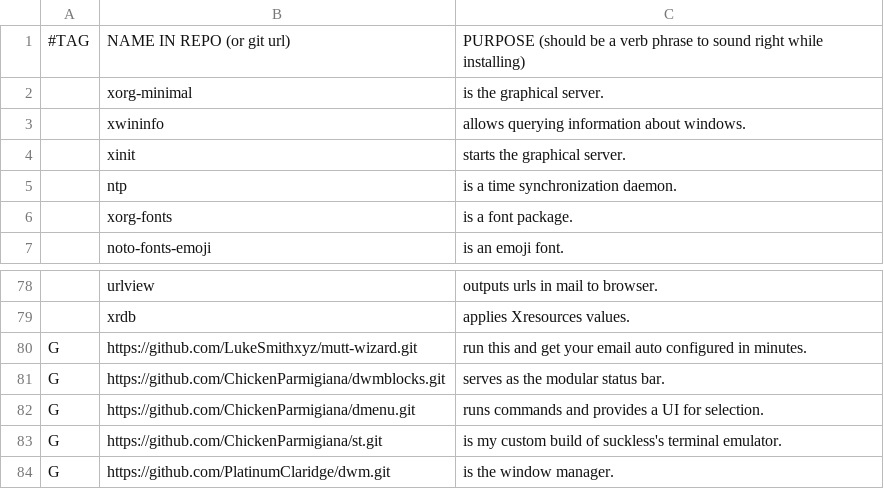
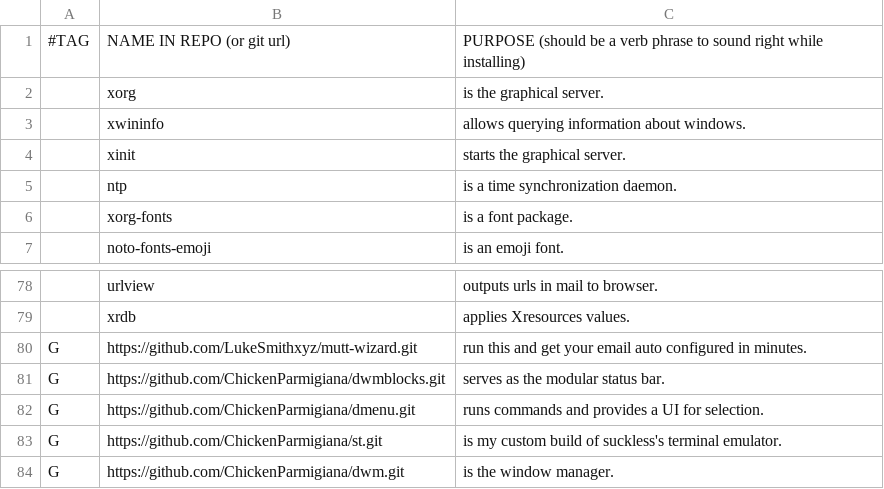
Before and after one commit to ChickenParmigiana/LARBS, a CSV file: progs.csv, drawn as a sheet; only a part is shown, gaps mark what is left out.

Commit message:
Update progs.csv

```diff
--- a/progs.csv
+++ b/progs.csv
@@ -1,3 +1,3 @@
 #TAG,NAME IN REPO (or git url),PURPOSE (should be a verb phrase to sound right while installing)
-,xorg-minimal,"is the graphical server."
+,xorg,"is the graphical server."
 ,xwininfo,"allows querying information about windows."
@@ -83,2 +83,2 @@ G,https://github.com/ChickenParmigiana/dmenu.git,"runs commands and provides a U
 G,https://github.com/ChickenParmigiana/st.git,"is my custom build of suckless's terminal emulator."
-G,https://github.com/PlatinumClaridge/dwm.git,"is the window manager."
+G,https://github.com/ChickenParmigiana/dwm.git,"is the window manager."
```
